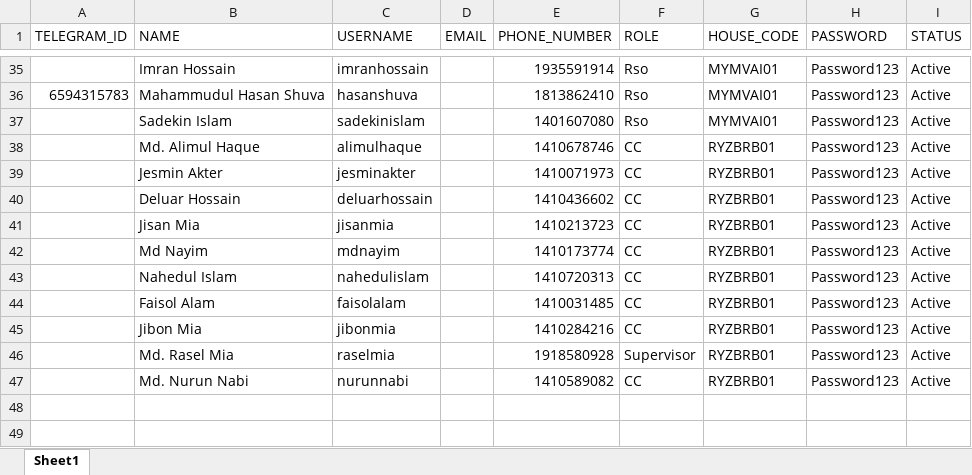
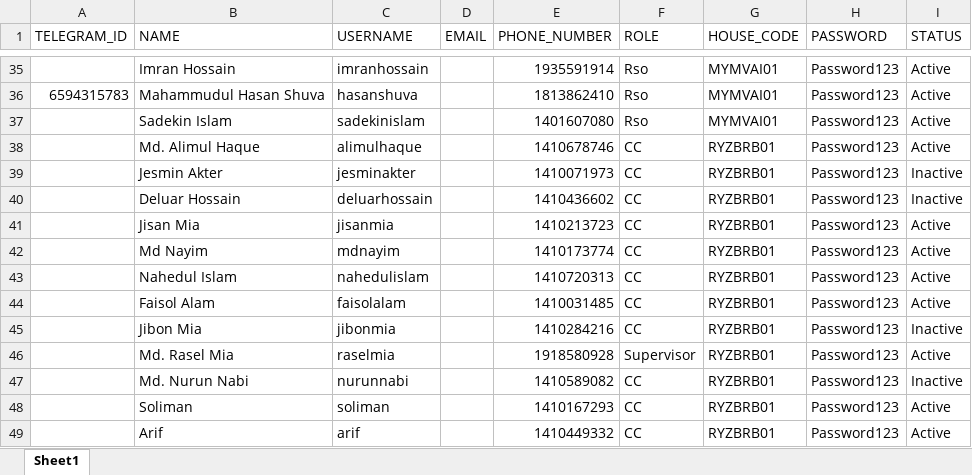
Before and after one commit to esi-enstudio/Orange-Flow-Next-Js, an Excel workbook: backend/data/users.xlsx, sheet Sheet1, drawn as a sheet; only a part is shown, gaps mark what is left out; values as stored, in another font and other column widths than the file's, no borders; the diff names each change by its address in the sheet, - before the commit and + after, or states it on an @@ line.

```diff
--- a/backend/data/users.xlsx (sheet Sheet1)
+++ b/backend/data/users.xlsx (sheet Sheet1)
-I39:I40 (STATUS): Active
+I39:I40 (STATUS): Inactive
-I45 (STATUS): Active
+I45 (STATUS): Inactive
-I47 (STATUS): Active
+I47 (STATUS): Inactive
+row 48:  | Soliman | soliman |  | 1410167293 | CC | RYZBRB01 | Password123 | Active
+row 49:  | Arif | arif |  | 1410449332 | CC | RYZBRB01 | Password123 | Active
```
Also changed, not shown: backend/data/emplyoees.xlsx, 10 other files.
